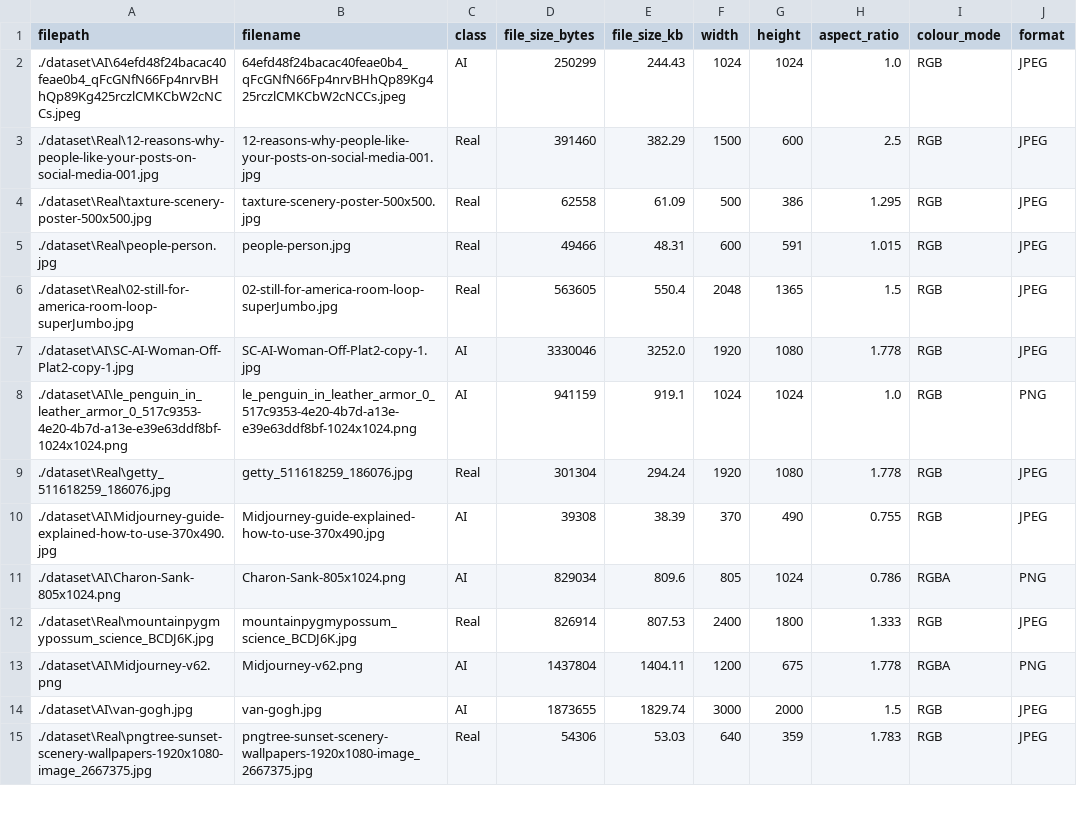
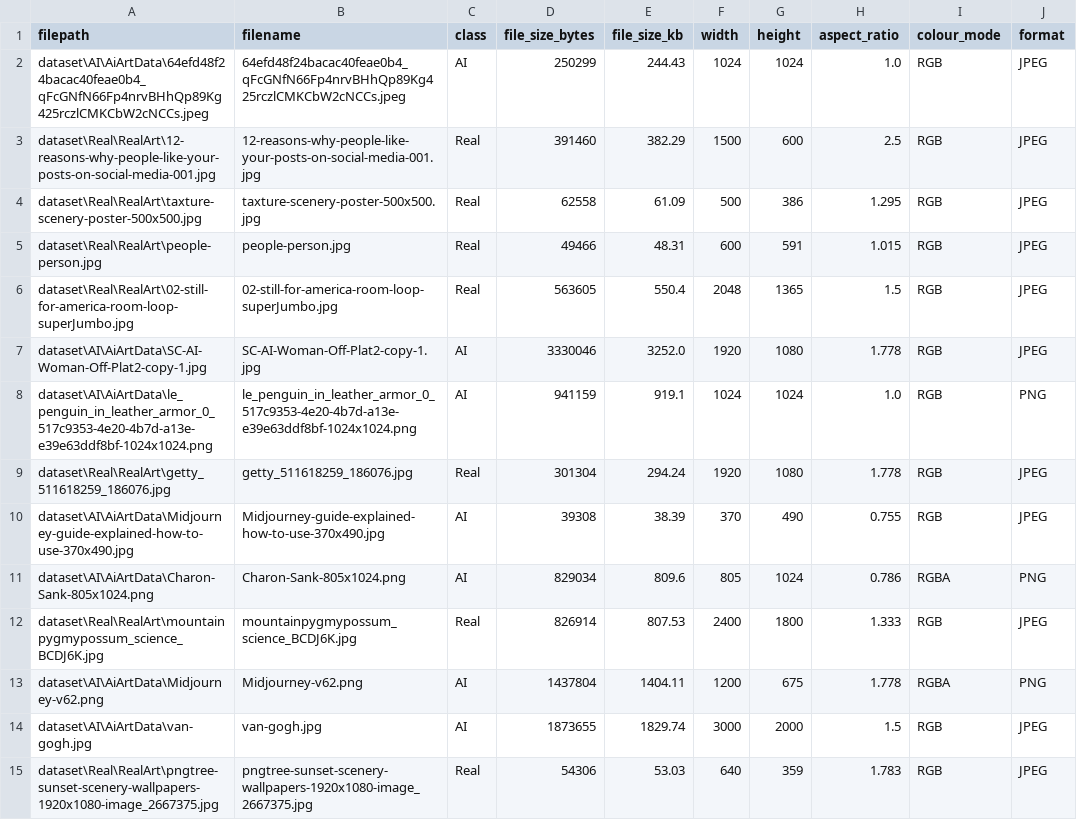
Before and after one commit to faizann-23/23L-3091_A2_Ops, a CSV file: test_split.csv, drawn as a sheet; only a part is shown; the diff covers the shown part only; the diff names each change by its address in the sheet, - before the commit and + after, or states it on an @@ line.

```diff
--- a/test_split.csv
+++ b/test_split.csv
-A2 (filepath): ./dataset\AI\64efd48f24bacac40feae0b4_qFcGNfN66Fp4nrvBHhQp89Kg425rczlCMKCbW2cNCCs.jpeg
+A2 (filepath): dataset\AI\AiArtData\64efd48f24bacac40feae0b4_qFcGNfN66Fp4nrvBHhQp89Kg425rczlCMKCbW2cNCCs.jpeg
-A3 (filepath): ./dataset\Real\12-reasons-why-people-like-your-posts-on-social-media-001.jpg
+A3 (filepath): dataset\Real\RealArt\12-reasons-why-people-like-your-posts-on-social-media-001.jpg
-A4 (filepath): ./dataset\Real\taxture-scenery-poster-500x500.jpg
+A4 (filepath): dataset\Real\RealArt\taxture-scenery-poster-500x500.jpg
-A5 (filepath): ./dataset\Real\people-person.jpg
+A5 (filepath): dataset\Real\RealArt\people-person.jpg
-A6 (filepath): ./dataset\Real\02-still-for-america-room-loop-superJumbo.jpg
+A6 (filepath): dataset\Real\RealArt\02-still-for-america-room-loop-superJumbo.jpg
-A7 (filepath): ./dataset\AI\SC-AI-Woman-Off-Plat2-copy-1.jpg
+A7 (filepath): dataset\AI\AiArtData\SC-AI-Woman-Off-Plat2-copy-1.jpg
-A8 (filepath): ./dataset\AI\le_penguin_in_leather_armor_0_517c9353-4e20-4b7d-a13e-e39e63ddf8bf-1024x1024.png
+A8 (filepath): dataset\AI\AiArtData\le_penguin_in_leather_armor_0_517c9353-4e20-4b7d-a13e-e39e63ddf8bf-1024x1024.png
-A9 (filepath): ./dataset\Real\getty_511618259_186076.jpg
+A9 (filepath): dataset\Real\RealArt\getty_511618259_186076.jpg
-A10 (filepath): ./dataset\AI\Midjourney-guide-explained-how-to-use-370x490.jpg
+A10 (filepath): dataset\AI\AiArtData\Midjourney-guide-explained-how-to-use-370x490.jpg
-A11 (filepath): ./dataset\AI\Charon-Sank-805x1024.png
+A11 (filepath): dataset\AI\AiArtData\Charon-Sank-805x1024.png
-A12 (filepath): ./dataset\Real\mountainpygmypossum_science_BCDJ6K.jpg
+A12 (filepath): dataset\Real\RealArt\mountainpygmypossum_science_BCDJ6K.jpg
-A13 (filepath): ./dataset\AI\Midjourney-v62.png
+A13 (filepath): dataset\AI\AiArtData\Midjourney-v62.png
-A14 (filepath): ./dataset\AI\van-gogh.jpg
+A14 (filepath): dataset\AI\AiArtData\van-gogh.jpg
-A15 (filepath): ./dataset\Real\pngtree-sunset-scenery-wallpapers-1920x1080-image_2667375.jpg
+A15 (filepath): dataset\Real\RealArt\pngtree-sunset-scenery-wallpapers-1920x1080-image_2667375.jpg
```
Also changed, not shown: 132 edited cells elsewhere in this file, task2_model_comparison.csv, train_split.csv, 27 other files.
